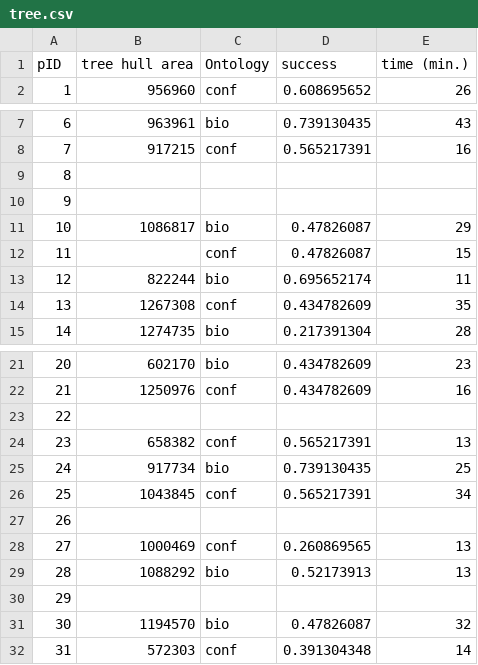
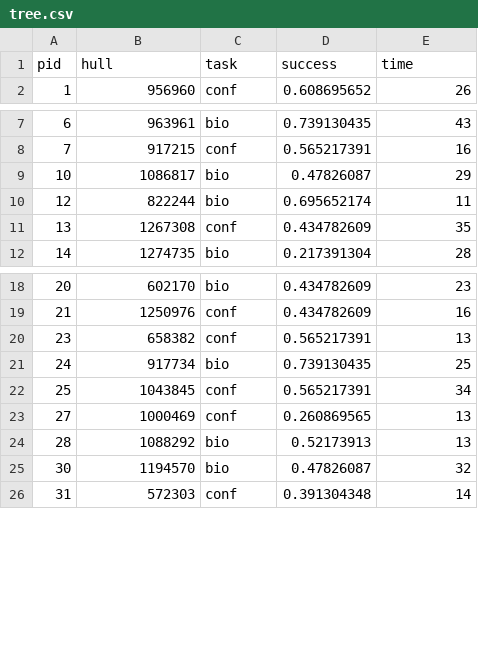
Before and after one commit to SergeJawhari/Data-Visualization, a CSV file: proj-2/tree.csv, drawn as a sheet; only a part is shown, gaps mark what is left out.

```diff
--- a/proj-2/tree.csv
+++ b/proj-2/tree.csv
@@ -1,2 +1,2 @@
-pID,tree hull area,Ontology,success,time (min.)
+pid,hull,task,success,time
 1,956960,conf,0.608695652,26
@@ -8,6 +8,3 @@ pID,tree hull area,Ontology,success,time (min.)
 7,917215,conf,0.565217391,16
-8,,,,
-9,,,,
 10,1086817,bio,0.47826087,29
-11,,conf,0.47826087,15
 12,822244,bio,0.695652174,11
@@ -22,3 +19,2 @@ pID,tree hull area,Ontology,success,time (min.)
 21,1250976,conf,0.434782609,16
-22,,,,
 23,658382,conf,0.565217391,13
@@ -26,6 +22,4 @@ pID,tree hull area,Ontology,success,time (min.)
 25,1043845,conf,0.565217391,34
-26,,,,
 27,1000469,conf,0.260869565,13
 28,1088292,bio,0.52173913,13
-29,,,,
 30,1194570,bio,0.47826087,32
```
Also changed, not shown: 1 other file.
